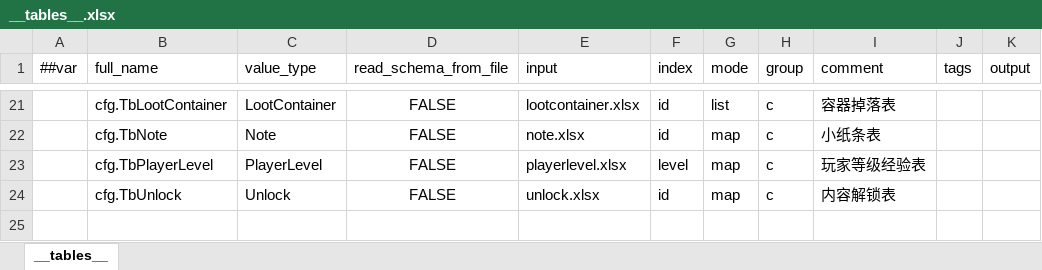
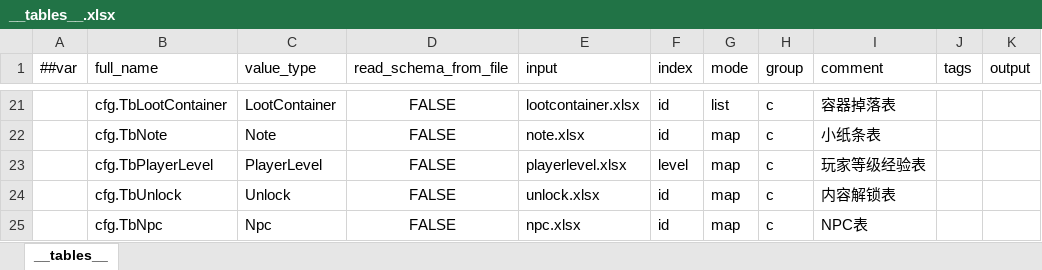
Before and after one commit to noobguy123456/AfterToken, an Excel workbook: AfterToken/Configs/GameConfig/Datas/__tables__.xlsx, sheet __tables__, drawn as a sheet; only a part is shown, gaps mark what is left out; values as stored, in another font and other column widths than the file's, no borders; the diff names each change by its address in the sheet, - before the commit and + after, or states it on an @@ line.

```diff
--- a/AfterToken/Configs/GameConfig/Datas/__tables__.xlsx (sheet __tables__)
+++ b/AfterToken/Configs/GameConfig/Datas/__tables__.xlsx (sheet __tables__)
+row 25:  | cfg.TbNpc | Npc | FALSE | npc.xlsx | id | map | c | NPC表
```
Also changed, not shown: AfterToken/Configs/GameConfig/Datas/__beans__.xlsx, 29 other files.
